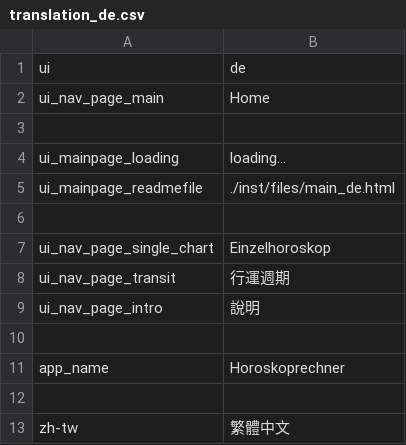
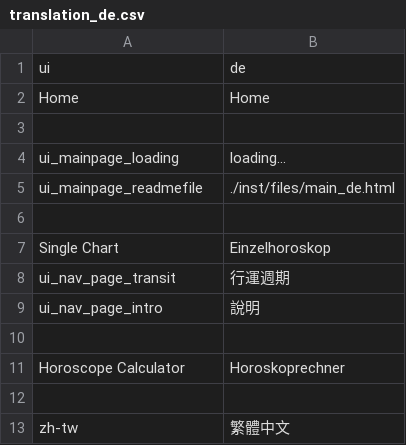
Before and after one commit to Hsin-Rui/Rstrology, a CSV file: inst/csv/translation_de.csv, drawn as a sheet; only a part is shown.

```diff
--- a/inst/csv/translation_de.csv
+++ b/inst/csv/translation_de.csv
@@ -1,3 +1,3 @@
 ui|de
-ui_nav_page_main|Home
+Home|Home
 
@@ -6,3 +6,3 @@ ui_mainpage_readmefile|./inst/files/main_de.html
 
-ui_nav_page_single_chart|Einzelhoroskop
+Single Chart|Einzelhoroskop
 ui_nav_page_transit|行運週期
@@ -10,3 +10,3 @@ ui_nav_page_intro|說明
 
-app_name|Horoskoprechner
+Horoscope Calculator|Horoskoprechner
 
```
Also changed, not shown: inst/csv/translation_en.csv, inst/csv/translation_zh.csv, 3 other files.
